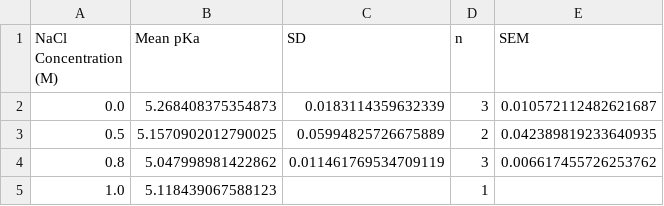
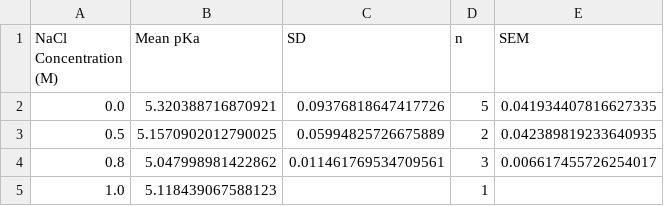
Before and after one commit to cytronicoder/in-the-salt-mines, a CSV file: output/statistical_summary.csv, drawn as a sheet.

```diff
--- a/output/statistical_summary.csv
+++ b/output/statistical_summary.csv
@@ -1,5 +1,5 @@
 NaCl Concentration (M),Mean pKa,SD,n,SEM
-0.0,5.268408375354873,0.0183114359632339,3,0.010572112482621687
+0.0,5.320388716870921,0.09376818647417726,5,0.041934407816627335
 0.5,5.1570902012790025,0.05994825726675889,2,0.042389819233640935
-0.8,5.047998981422862,0.011461769534709119,3,0.006617455726253762
+0.8,5.047998981422862,0.011461769534709561,3,0.006617455726254017
 1.0,5.118439067588123,,1,
```
Also changed, not shown: output/individual_results.csv, 9 other files.
